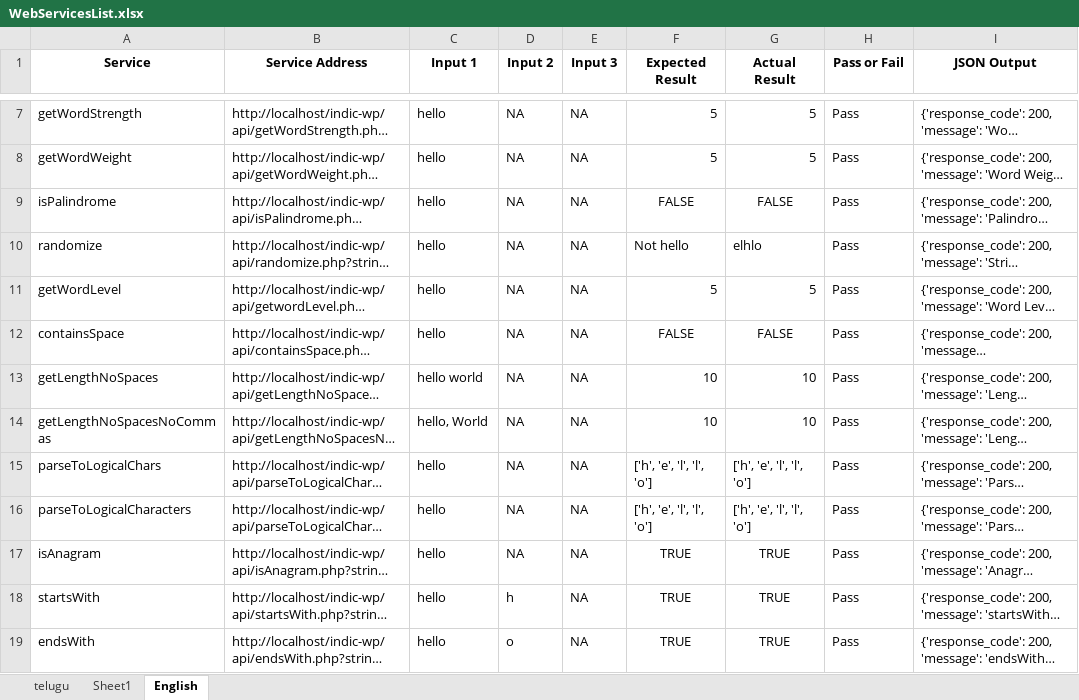
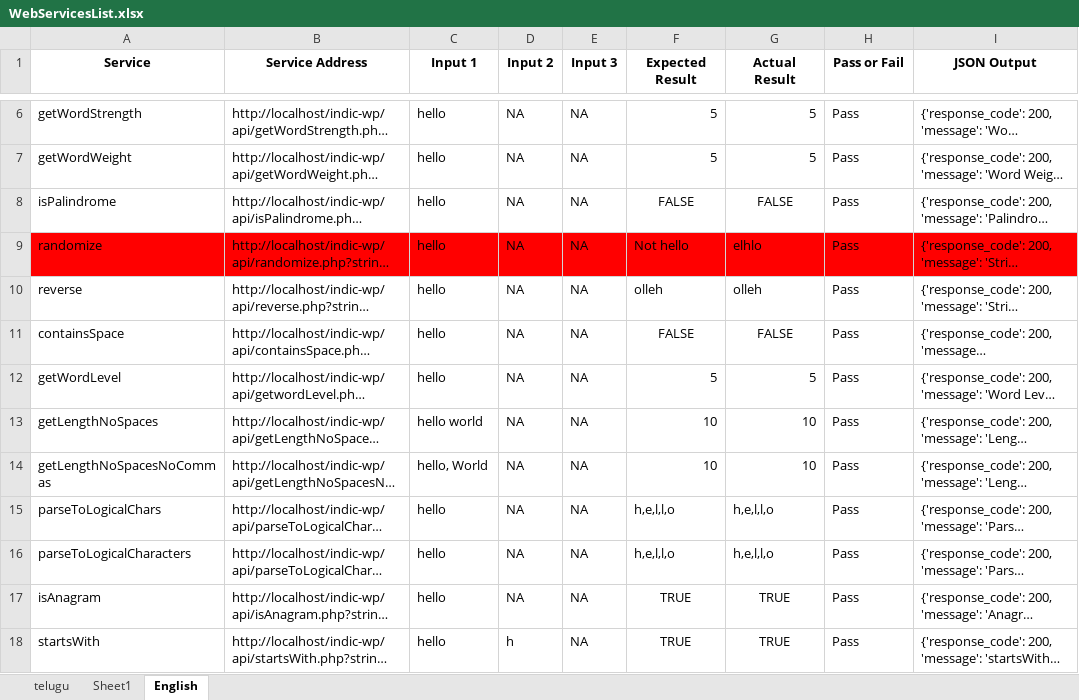
Before and after one commit to sjasthi/indic-wp, an Excel workbook: test_data/WebServicesList.xlsx, sheet English, drawn as a sheet; only a part is shown, gaps mark what is left out; the shorter side is filled out with more unchanged rows; long unchanged cells end in …; values as stored, in another font and other column widths than the file's, no borders; addresses are those after the commit; the diff covers the shown part only; the diff names each change by its address in the sheet, - before the commit and + after, or states it on an @@ line.

```diff
--- a/test_data/WebServicesList.xlsx (sheet English)
+++ b/test_data/WebServicesList.xlsx (sheet English)
-A9:I9 fill: none
+A9:I9 fill: #FF0000
@@ row 5 moved to row 10: reverse @@
@@ row 12 moved to row 11: containsSpace @@
-F15:F16 (Expected Result): ['h', 'e', 'l', 'l', 'o']
+F15:F16 (Expected Result): h,e,l,l,o
-G15:G16 (Actual Result): ['h', 'e', 'l', 'l', 'o']
+G15:G16 (Actual Result): h,e,l,l,o
```
Also changed, not shown: 1 added row, 1 removed row, 1 moved row and 7 edited cells elsewhere in this sheet, 5 other files.
